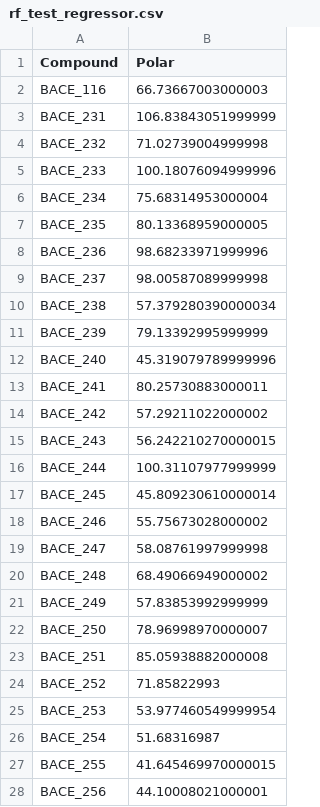
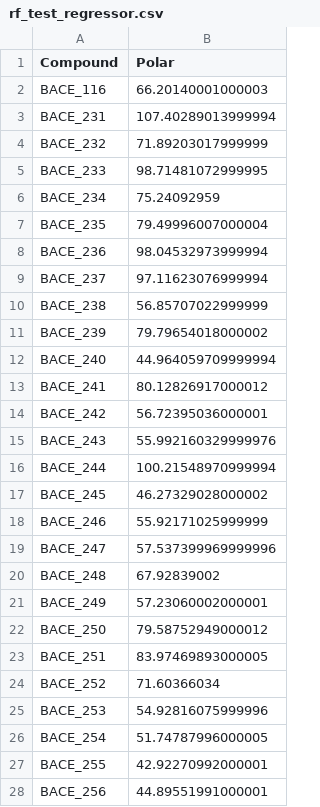
Before and after one commit to tomjeans/predictpolar2, a CSV file: rf_test_regressor.csv, drawn as a sheet; only a part is shown; the diff covers the shown part only.

```diff
--- a/rf_test_regressor.csv
+++ b/rf_test_regressor.csv
@@ -1,28 +1,28 @@
 Compound,Polar
-BACE_116,66.73667003000003
-BACE_231,106.83843051999999
-BACE_232,71.02739004999998
-BACE_233,100.18076094999996
-BACE_234,75.68314953000004
-BACE_235,80.13368959000005
-BACE_236,98.68233971999996
-BACE_237,98.00587089999998
-BACE_238,57.379280390000034
-BACE_239,79.13392995999999
-BACE_240,45.319079789999996
-BACE_241,80.25730883000011
-BACE_242,57.29211022000002
-BACE_243,56.242210270000015
-BACE_244,100.31107977999999
-BACE_245,45.809230610000014
-BACE_246,55.75673028000002
-BACE_247,58.08761997999998
-BACE_248,68.49066949000002
-BACE_249,57.83853992999999
-BACE_250,78.96998970000007
-BACE_251,85.05938882000008
-BACE_252,71.85822993
-BACE_253,53.977460549999954
-BACE_254,51.68316987
-BACE_255,41.645469970000015
-BACE_256,44.10008021000001
+BACE_116,66.20140001000003
+BACE_231,107.40289013999994
+BACE_232,71.89203017999999
+BACE_233,98.71481072999995
+BACE_234,75.24092959
+BACE_235,79.49996007000004
+BACE_236,98.04532973999994
+BACE_237,97.11623076999994
+BACE_238,56.85707022999999
+BACE_239,79.79654018000002
+BACE_240,44.964059709999994
+BACE_241,80.12826917000012
+BACE_242,56.72395036000001
+BACE_243,55.992160329999976
+BACE_244,100.21548970999994
+BACE_245,46.27329028000002
+BACE_246,55.92171025999999
+BACE_247,57.537399969999996
+BACE_248,67.92839002
+BACE_249,57.23060002000001
+BACE_250,79.58752949000012
+BACE_251,83.97469893000005
+BACE_252,71.60366034
+BACE_253,54.92816075999996
+BACE_254,51.74787996000005
+BACE_255,42.92270992000001
+BACE_256,44.89551991000001
```
Also changed, not shown: 18 edited cells elsewhere in this file, dnn_crystal_regressor.csv, dnn_train_regressor.csv, 24 other files.
